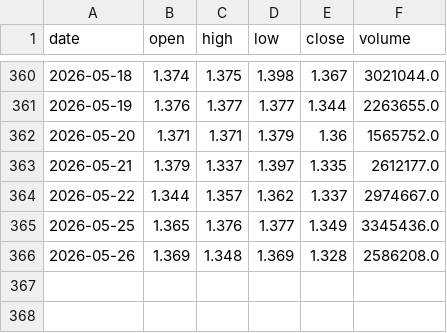
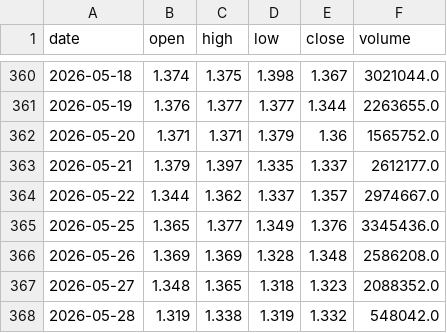
Before and after one commit to chenqing24/etf-quant-strategy, a CSV file: etf_data_live/sh512660.csv, drawn as a sheet; only a part is shown, gaps mark what is left out.

```diff
--- a/etf_data_live/sh512660.csv
+++ b/etf_data_live/sh512660.csv
@@ -362,5 +362,7 @@ date,open,high,low,close,volume
 2026-05-20,1.371,1.371,1.379,1.36,1565752.0
-2026-05-21,1.379,1.337,1.397,1.335,2612177.0
-2026-05-22,1.344,1.357,1.362,1.337,2974667.0
-2026-05-25,1.365,1.376,1.377,1.349,3345436.0
-2026-05-26,1.369,1.348,1.369,1.328,2586208.0
+2026-05-21,1.379,1.397,1.335,1.337,2612177.0
+2026-05-22,1.344,1.362,1.337,1.357,2974667.0
+2026-05-25,1.365,1.377,1.349,1.376,3345436.0
+2026-05-26,1.369,1.369,1.328,1.348,2586208.0
+2026-05-27,1.348,1.365,1.318,1.323,2088352.0
+2026-05-28,1.319,1.338,1.319,1.332,548042.0
```
Also changed, not shown: etf_data_live/sh510300.csv, etf_data_live/sh511010.csv, 54 other files.
